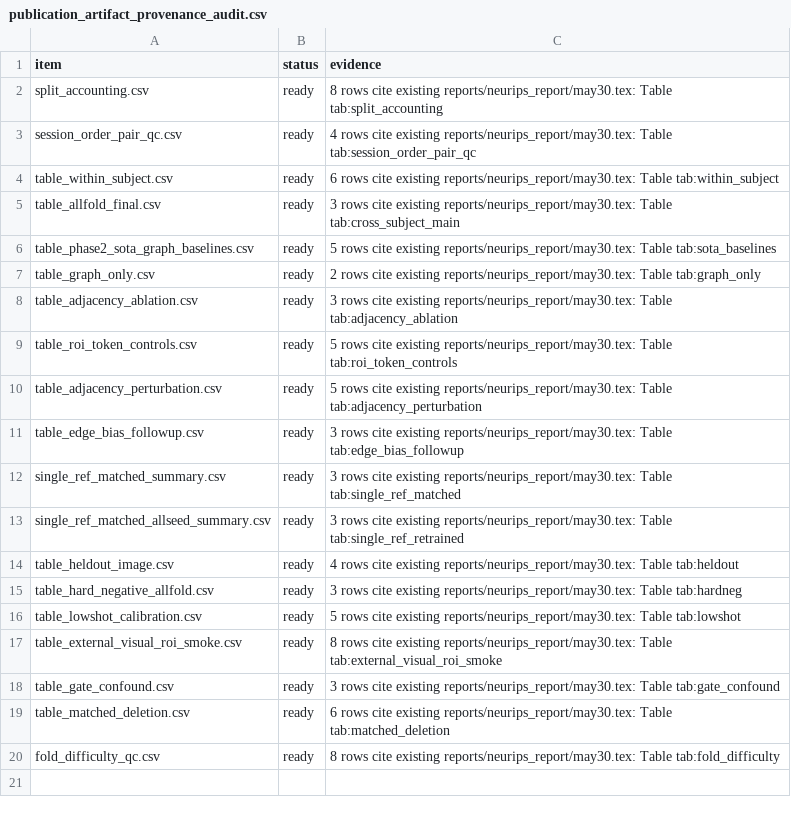
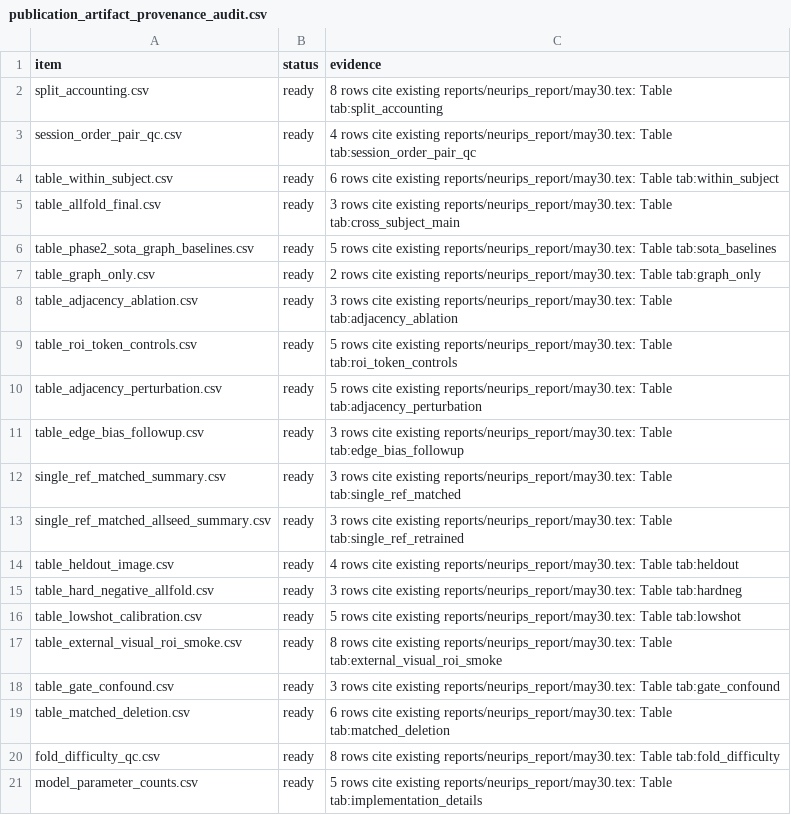
Before and after one commit to XialeiH/ReGraph-VLM, a CSV file: preproc_v0/repetition_familiarity/results/final_tables/publication_artifact_provenance_audit.csv, drawn as a sheet.

Commit message:
Add generated parameter count artifact

```diff
--- a/preproc_v0/repetition_familiarity/results/final_tables/publication_artifact_provenance_audit.csv
+++ b/preproc_v0/repetition_familiarity/results/final_tables/publication_artifact_provenance_audit.csv
@@ -20 +20,2 @@ table_matched_deletion.csv,ready,6 rows cite existing reports/neurips_report/may
 fold_difficulty_qc.csv,ready,8 rows cite existing reports/neurips_report/may30.tex: Table tab:fold_difficulty
+model_parameter_counts.csv,ready,5 rows cite existing reports/neurips_report/may30.tex: Table tab:implementation_details
```
Also changed, not shown: preproc_v0/repetition_familiarity/results/final_tables/aaai_publication_readiness_audit.csv, preproc_v0/repetition_familiarity/results/final_tables/manuscript_table_values_audit.csv, 12 other files.
